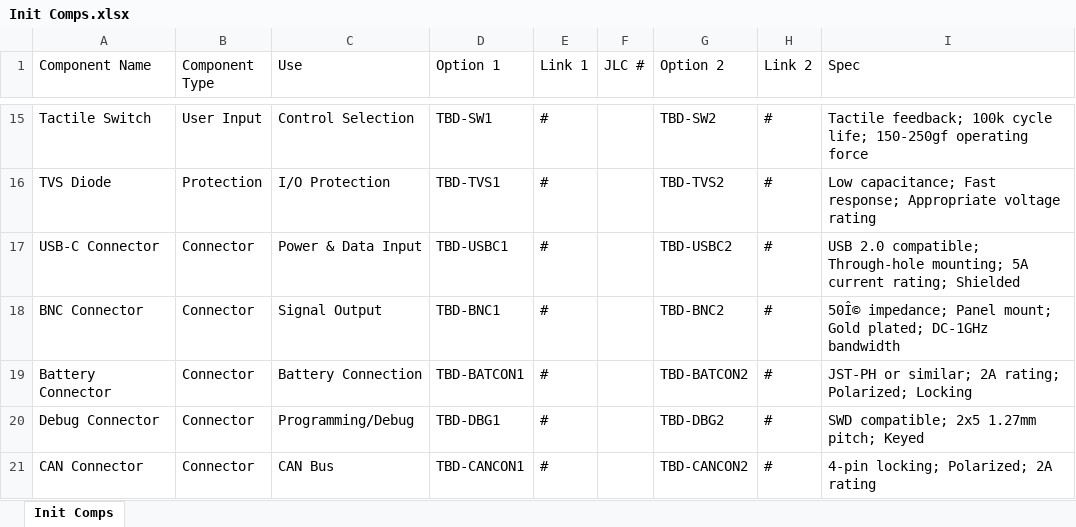
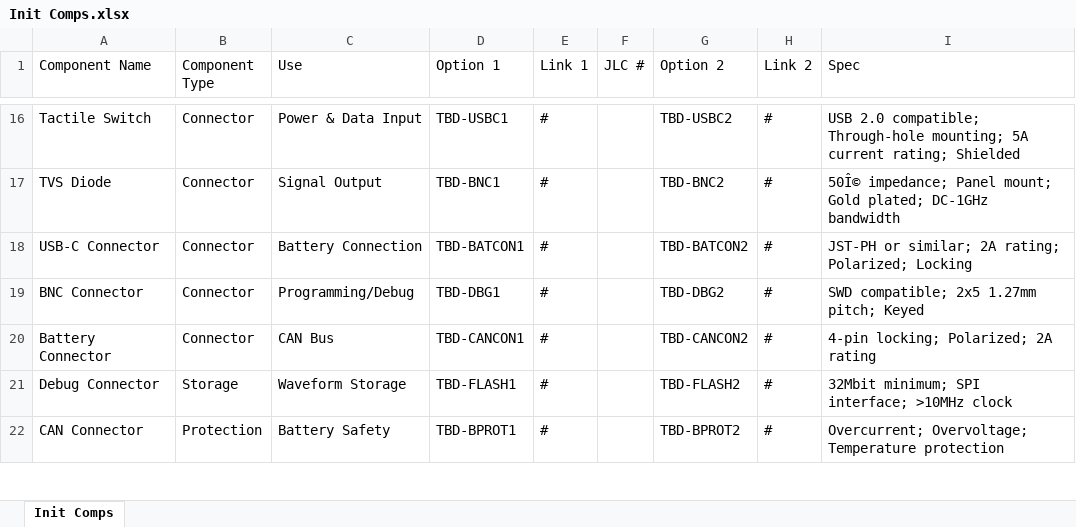
Before and after one commit to SwiftCircuits/OpenWave, an Excel workbook: docs/hardware/Init Comps.xlsx, sheet Init Comps, drawn as a sheet; only a part is shown, gaps mark what is left out; values as stored, in another font and other column widths than the file's, no borders; table styles not drawn; addresses are those after the commit; the diff covers the shown part only; the diff names each change by its address in the sheet, - before the commit and + after, or states it on an @@ line.

Commit message:
init

```diff
--- a/docs/hardware/Init Comps.xlsx (sheet Init Comps)
+++ b/docs/hardware/Init Comps.xlsx (sheet Init Comps)
-B16 (Component Type): User Input
+B16 (Component Type): Connector
-C16 (Use): Control Selection
+C16 (Use): Power & Data Input
-D16 (Option 1): TBD-SW1
+D16 (Option 1): TBD-USBC1
-G16 (Option 2): TBD-SW2
+G16 (Option 2): TBD-USBC2
-I16 (Spec): Tactile feedback; 100k cycle life; 150-250gf operating force
+I16 (Spec): USB 2.0 compatible; Through-hole mounting; 5A current rating; Shielded
-B17 (Component Type): Protection
+B17 (Component Type): Connector
-C17 (Use): I/O Protection
+C17 (Use): Signal Output
-D17 (Option 1): TBD-TVS1
+D17 (Option 1): TBD-BNC1
-G17 (Option 2): TBD-TVS2
+G17 (Option 2): TBD-BNC2
-I17 (Spec): Low capacitance; Fast response; Appropriate voltage rating
+I17 (Spec): 50Î© impedance; Panel mount; Gold plated; DC-1GHz bandwidth
-C18 (Use): Power & Data Input
+C18 (Use): Battery Connection
-D18 (Option 1): TBD-USBC1
+D18 (Option 1): TBD-BATCON1
-G18 (Option 2): TBD-USBC2
+G18 (Option 2): TBD-BATCON2
-I18 (Spec): USB 2.0 compatible; Through-hole mounting; 5A current rating; Shielded
+I18 (Spec): JST-PH or similar; 2A rating; Polarized; Locking
-C19 (Use): Signal Output
+C19 (Use): Programming/Debug
-D19 (Option 1): TBD-BNC1
+D19 (Option 1): TBD-DBG1
-G19 (Option 2): TBD-BNC2
+G19 (Option 2): TBD-DBG2
-I19 (Spec): 50Î© impedance; Panel mount; Gold plated; DC-1GHz bandwidth
+I19 (Spec): SWD compatible; 2x5 1.27mm pitch; Keyed
-C20 (Use): Battery Connection
+C20 (Use): CAN Bus
-D20 (Option 1): TBD-BATCON1
+D20 (Option 1): TBD-CANCON1
-G20 (Option 2): TBD-BATCON2
+G20 (Option 2): TBD-CANCON2
-I20 (Spec): JST-PH or similar; 2A rating; Polarized; Locking
+I20 (Spec): 4-pin locking; Polarized; 2A rating
-B21 (Component Type): Connector
+B21 (Component Type): Storage
-C21 (Use): Programming/Debug
+C21 (Use): Waveform Storage
-D21 (Option 1): TBD-DBG1
+D21 (Option 1): TBD-FLASH1
-G21 (Option 2): TBD-DBG2
+G21 (Option 2): TBD-FLASH2
-I21 (Spec): SWD compatible; 2x5 1.27mm pitch; Keyed
+I21 (Spec): 32Mbit minimum; SPI interface; >10MHz clock
-B22 (Component Type): Connector
+B22 (Component Type): Protection
-C22 (Use): CAN Bus
+C22 (Use): Battery Safety
-D22 (Option 1): TBD-CANCON1
+D22 (Option 1): TBD-BPROT1
-G22 (Option 2): TBD-CANCON2
+G22 (Option 2): TBD-BPROT2
-I22 (Spec): 4-pin locking; Polarized; 2A rating
+I22 (Spec): Overcurrent; Overvoltage; Temperature protection
```
Also changed, not shown: 1 added row and 124 edited cells elsewhere in this sheet, 14 other files.
